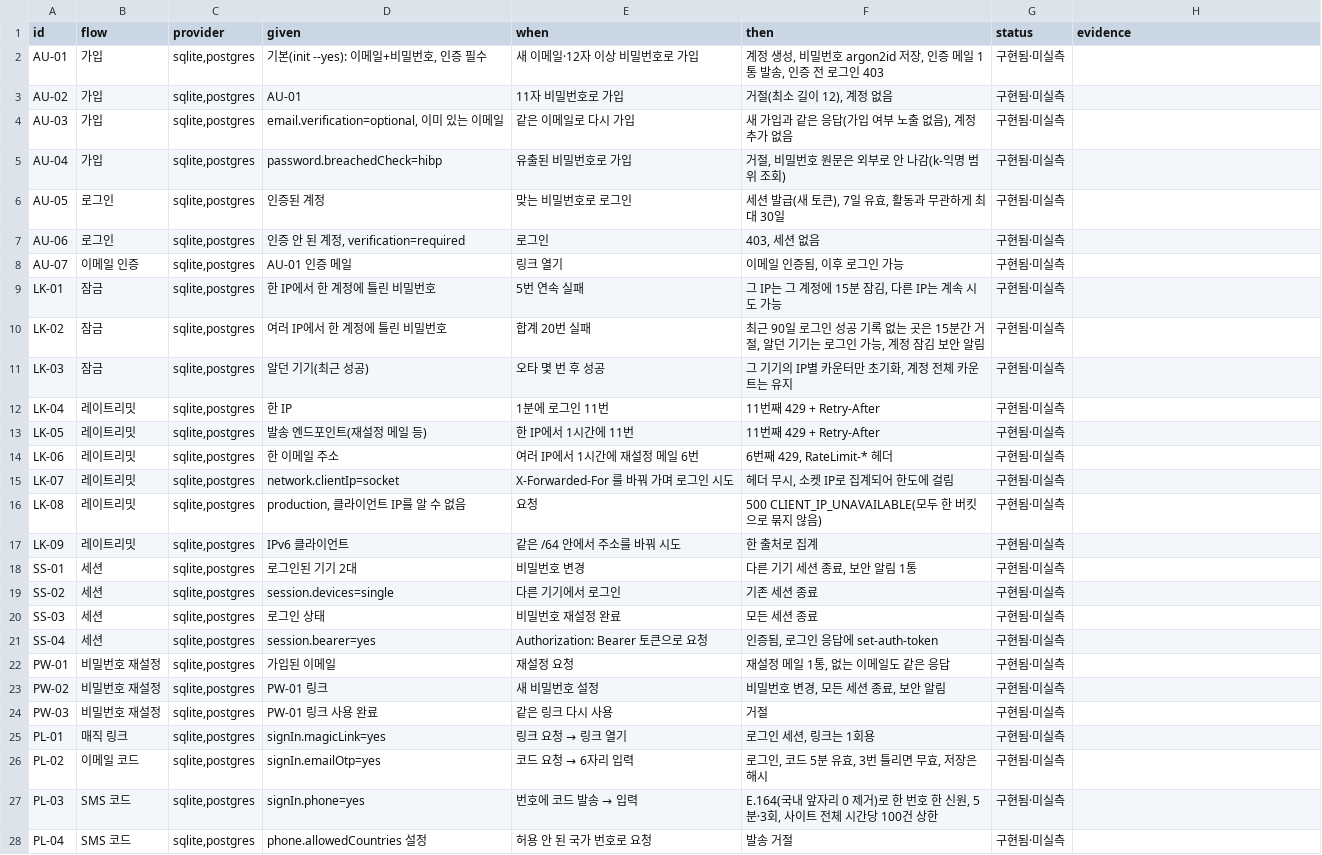
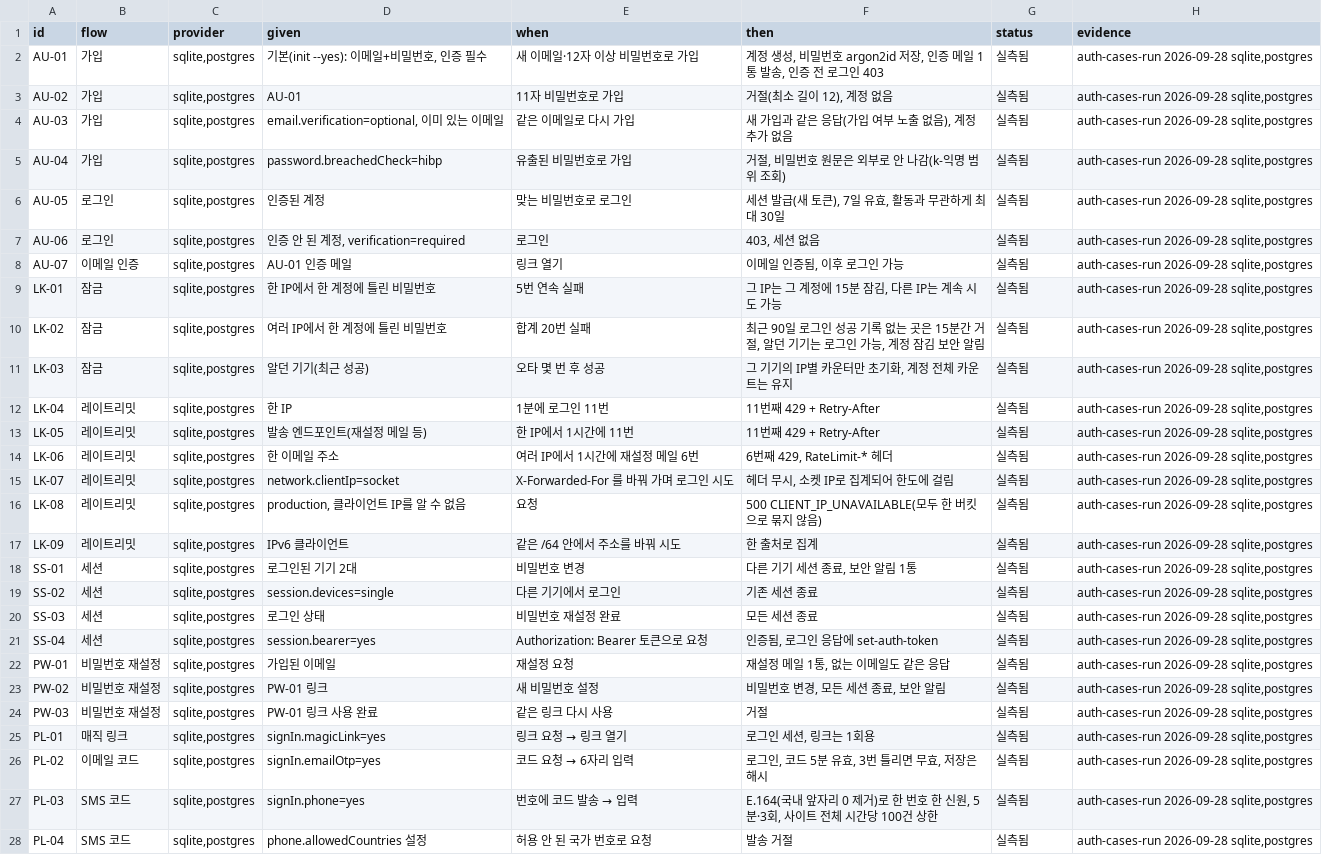
Before and after one commit to schift-io/boilauth, a TSV file: docs/cases.tsv, drawn as a sheet; only a part is shown; the diff covers the shown part only; the diff names each change by its address in the sheet, - before the commit and + after, or states it on an @@ line.

```diff
--- a/docs/cases.tsv
+++ b/docs/cases.tsv
-G2:G28 (status): 구현됨·미실측
+G2:G28 (status): 실측됨
-H2:H28 (evidence): (empty)
+H2:H28 (evidence): auth-cases-run 2026-09-28 sqlite,postgres
```
Also changed, not shown: 104 edited cells elsewhere in this file.
